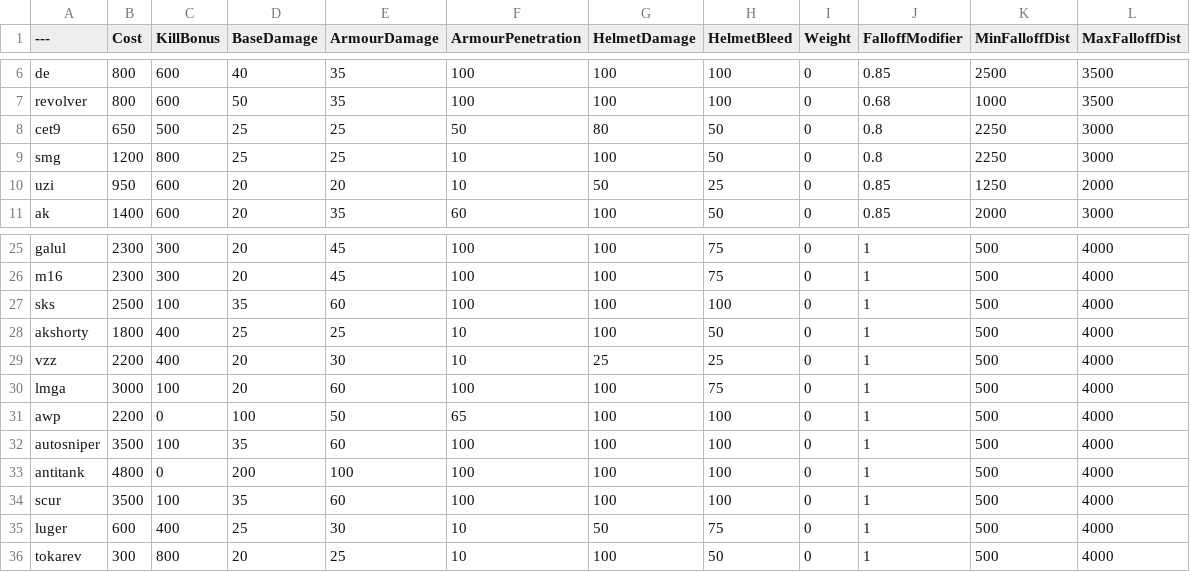
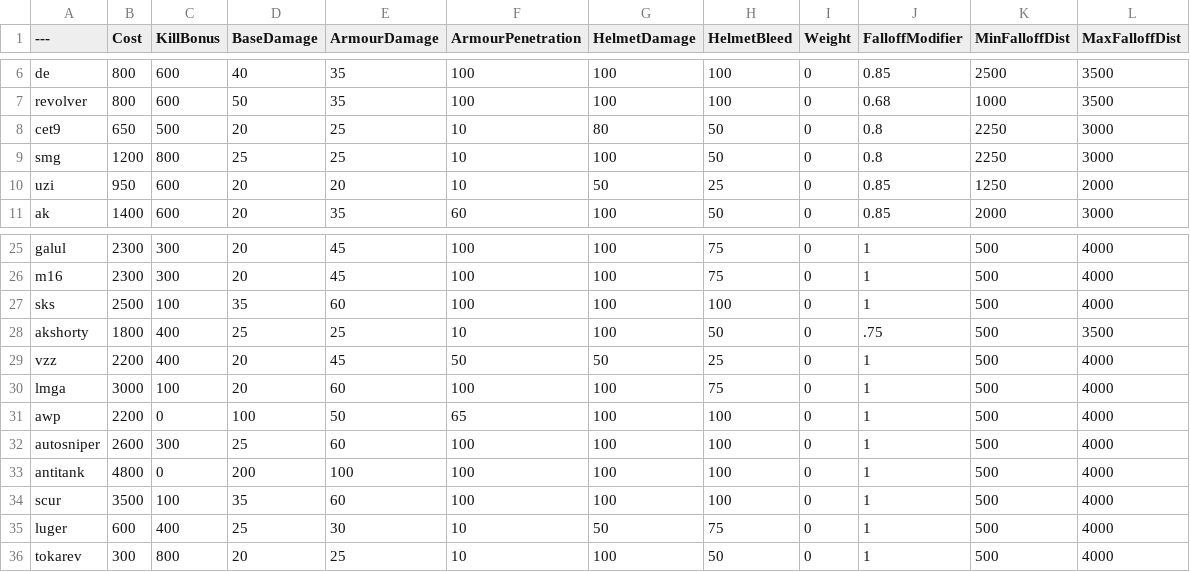
Before and after one commit to MessiahPenguin/BalancingTable, a CSV file: BalancingTable.csv, drawn as a sheet; only a part is shown, gaps mark what is left out.

Commit message:
Update BalancingTable.csv

```diff
--- a/BalancingTable.csv
+++ b/BalancingTable.csv
@@ -7,3 +7,3 @@ de,800,600,40,35,100,100,100,0,0.85,2500,3500
 revolver,800,600,50,35,100,100,100,0,0.68,1000,3500
-cet9,650,500,25,25,50,80,50,0,0.8,2250,3000
+cet9,650,500,20,25,10,80,50,0,0.8,2250,3000
 smg,1200,800,25,25,10,100,50,0,0.8,2250,3000
@@ -27,7 +27,7 @@ m16,2300,300,20,45,100,100,75,0,1,500,4000
 sks,2500,100,35,60,100,100,100,0,1,500,4000
-akshorty,1800,400,25,25,10,100,50,0,1,500,4000
-vzz,2200,400,20,30,10,25,25,0,1,500,4000
+akshorty,1800,400,25,25,10,100,50,0,.75,500,3500
+vzz,2200,400,20,45,50,50,25,0,1,500,4000
 lmga,3000,100,20,60,100,100,75,0,1,500,4000
 awp,2200,0,100,50,65,100,100,0,1,500,4000
-autosniper,3500,100,35,60,100,100,100,0,1,500,4000
+autosniper,2600,300,25,60,100,100,100,0,1,500,4000
 antitank,4800,0,200,100,100,100,100,0,1,500,4000
```
